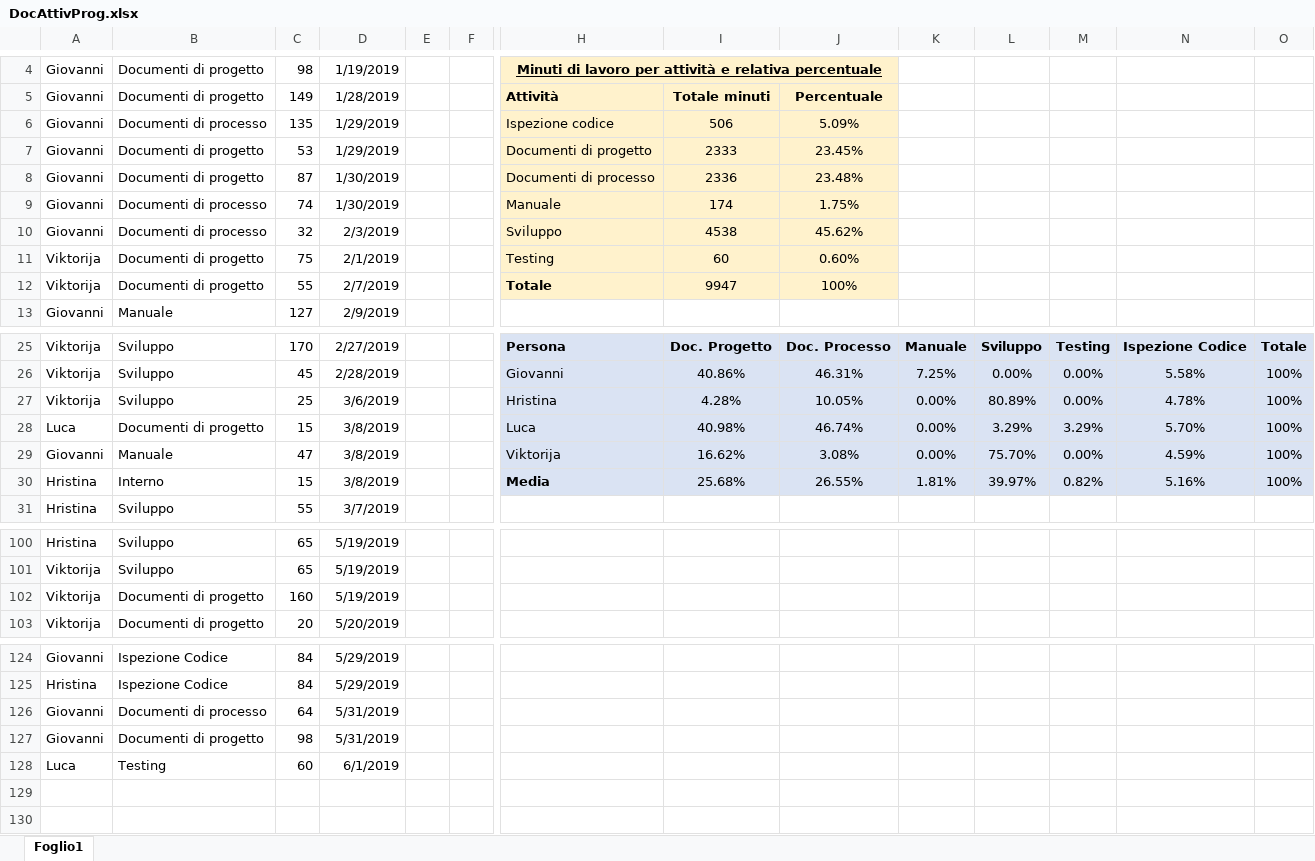
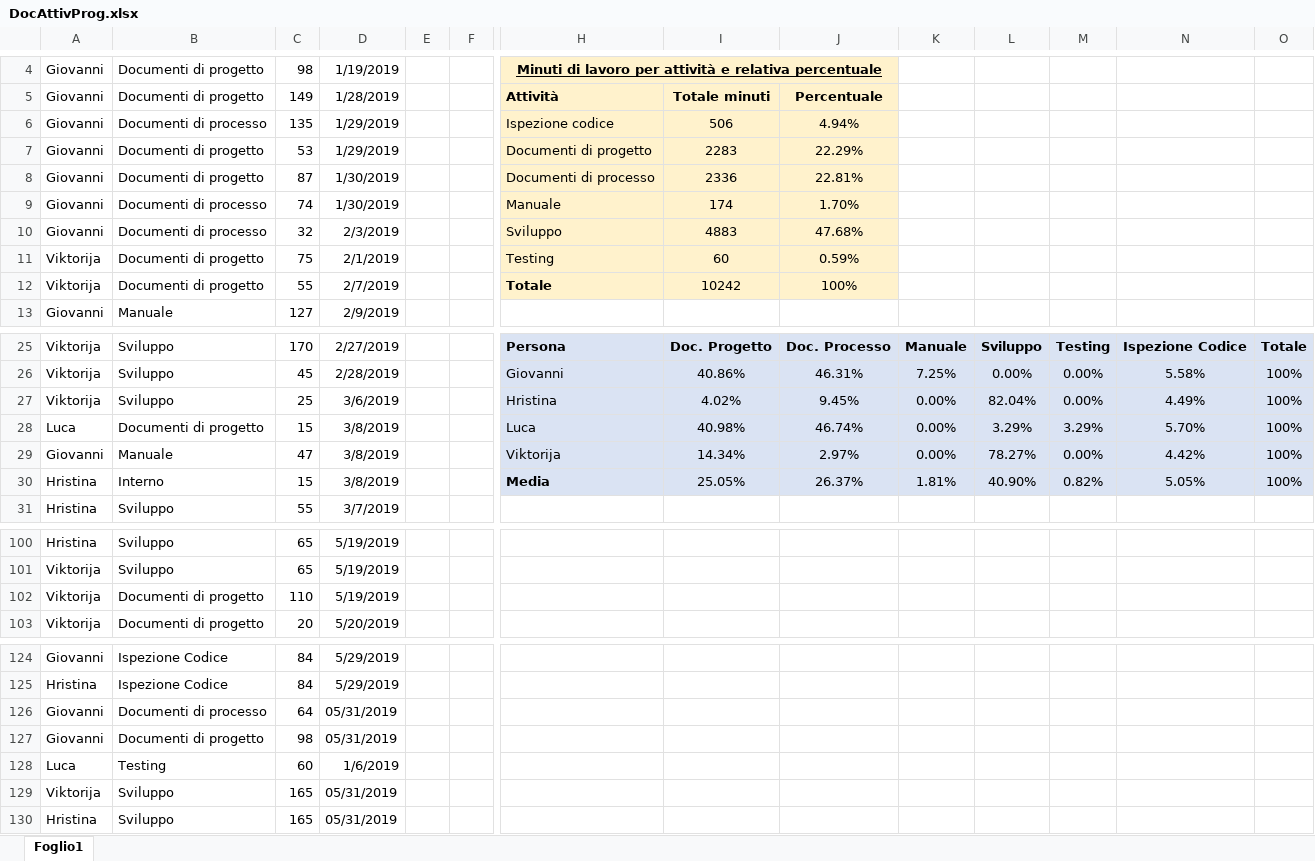
Before and after one commit to Gruppo-Ingegneria-Del-Software-2/Progetto, an Excel workbook: Documentazione/Attività sul progetto/DocAttivProg.xlsx, sheet Foglio1, drawn as a sheet; only a part is shown, gaps mark what is left out; values as stored, in another font and other column widths than the file's, no borders; rows hold the shown columns only; the diff covers the shown part only; the diff names each change by its address in the sheet, - before the commit and + after, or states it on an @@ line.

Commit message:
Update DocAttività

```diff
--- a/Documentazione/Attività sul progetto/DocAttivProg.xlsx (sheet Foglio1)
+++ b/Documentazione/Attività sul progetto/DocAttivProg.xlsx (sheet Foglio1)
-J6: 5.09%
+J6: 4.94%
-I7: 2333
+I7: 2283
-J7: 23.45%
+J7: 22.29%
-J8: 23.48%
+J8: 22.81%
-J9: 1.75%
+J9: 1.70%
-I10: 4538
+I10: 4883
-J10: 45.62%
+J10: 47.68%
-J11: 0.60%
+J11: 0.59%
-I12: 9947
+I12: 10242
-I27: 4.28%
+I27: 4.02%
-J27: 10.05%
+J27: 9.45%
-L27: 80.89%
+L27: 82.04%
-N27: 4.78%
+N27: 4.49%
-I29: 16.62%
+I29: 14.34%
-J29: 3.08%
+J29: 2.97%
-L29: 75.70%
+L29: 78.27%
-N29: 4.59%
+N29: 4.42%
-I30: 25.68%
+I30: 25.05%
-J30: 26.55%
+J30: 26.37%
-L30: 39.97%
+L30: 40.90%
-N30: 5.16%
+N30: 5.05%
-C102: 160
+C102: 110
-D126:D127: 5/31/2019
+D126:D127: 05/31/2019
-D128: 6/1/2019
+D128: 1/6/2019
+row 129: Viktorija | Sviluppo | 165 | 05/31/2019
+row 130: Hristina | Sviluppo | 165 | 05/31/2019
```
Also changed, not shown: 9 edited cells elsewhere in this sheet.
